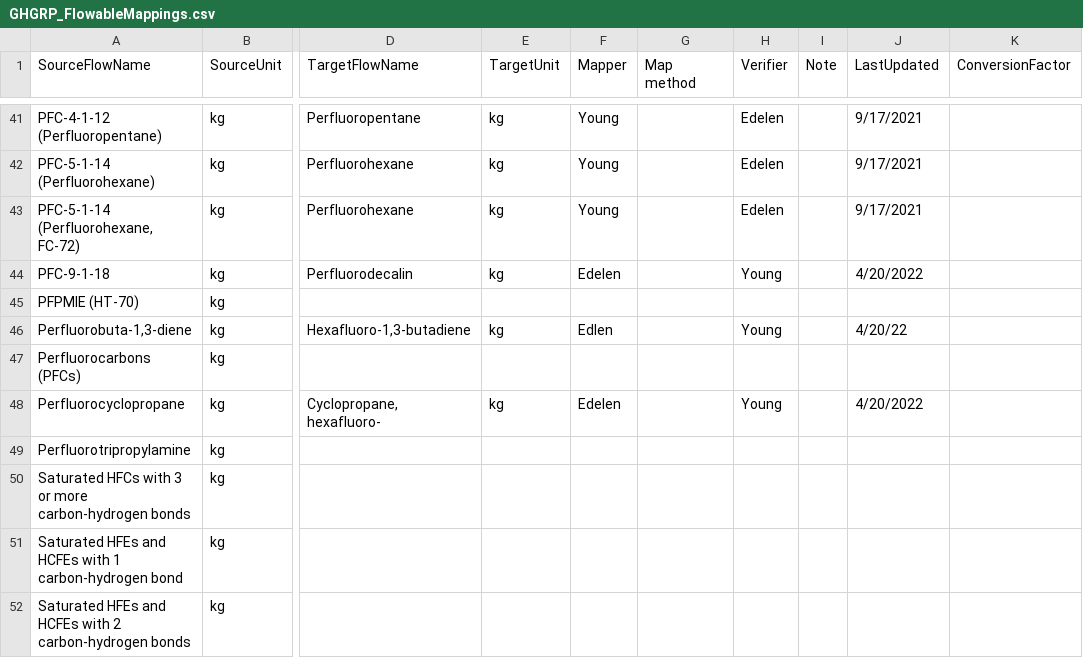
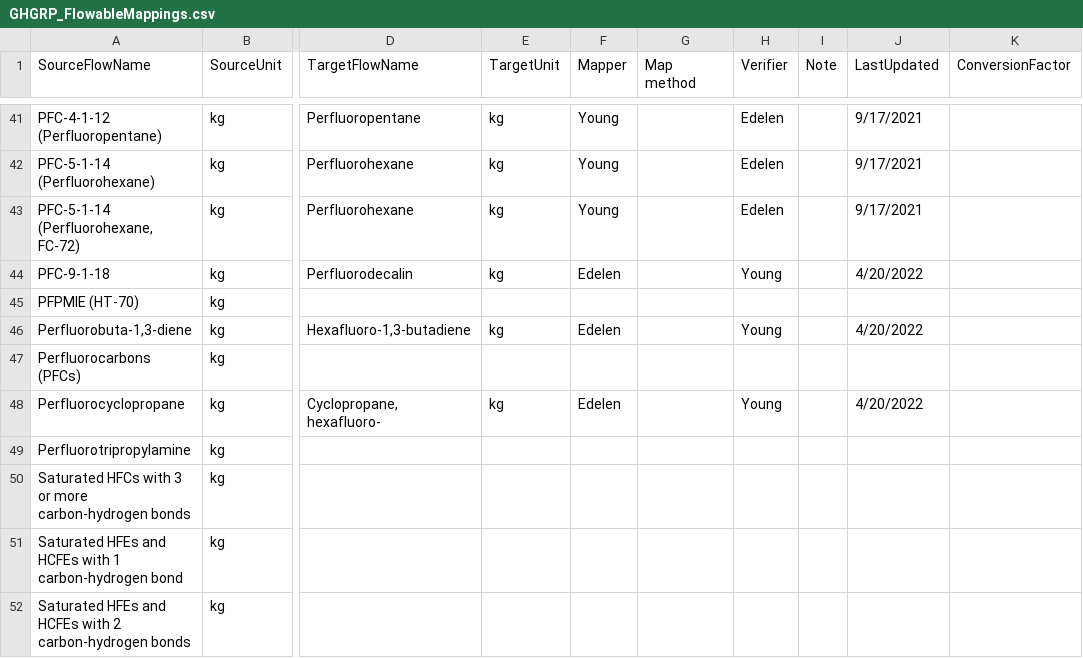
Before and after one commit to USEPA/fedelemflowlist, a CSV file: fedelemflowlist/input/mapping input/GHGRP_FlowableMappings.csv, drawn as a sheet; only a part is shown, gaps mark what is left out; the diff names each change by its address in the sheet, - before the commit and + after, or states it on an @@ line.

```diff
--- a/fedelemflowlist/input/mapping input/GHGRP_FlowableMappings.csv
+++ b/fedelemflowlist/input/mapping input/GHGRP_FlowableMappings.csv
-F46 (Mapper): Edlen
+F46 (Mapper): Edelen
-J46 (LastUpdated): 4/20/22
+J46 (LastUpdated): 4/20/2022
```
Also changed, not shown: fedelemflowlist/flowmapping/GHGRP.csv, fedelemflowlist/flowmapping/WARM.csv.
